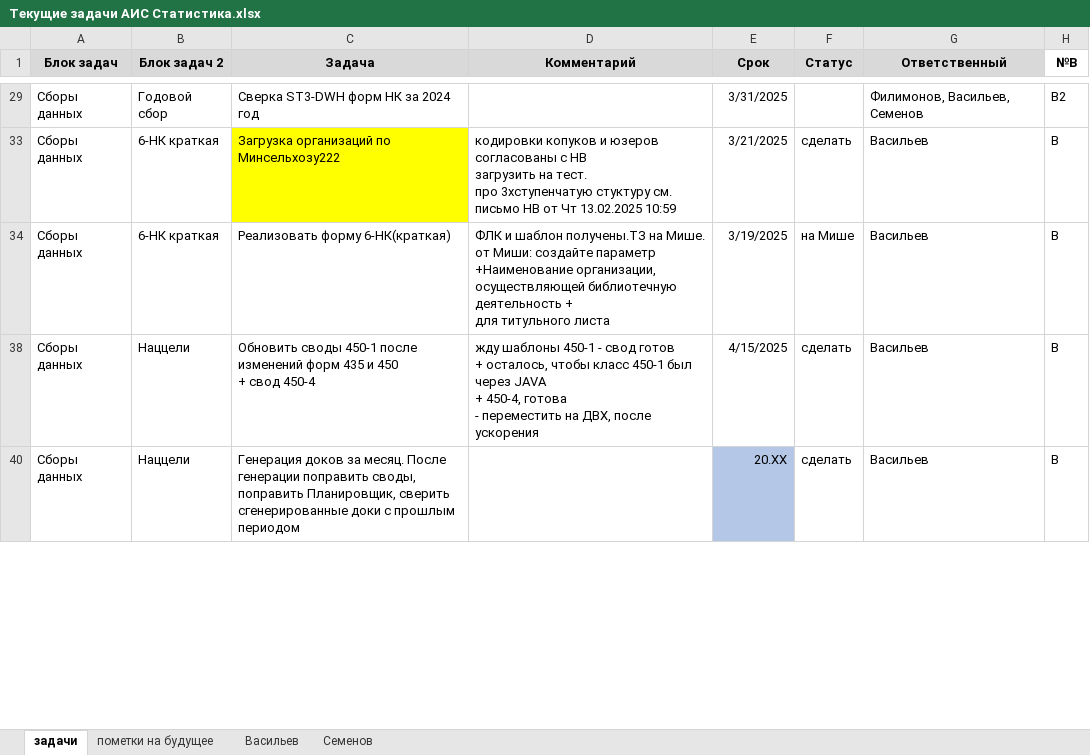
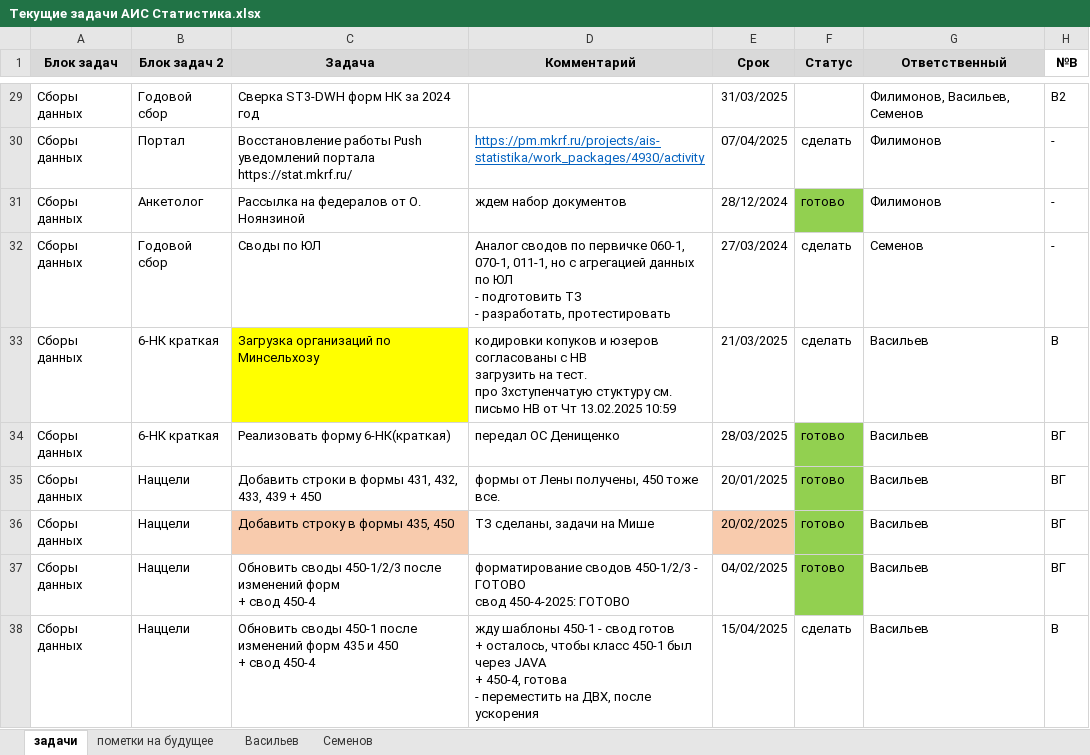
Before and after one commit to Revaldyo/test, an Excel workbook: Текущие задачи АИС Статистика.xlsx, sheet задачи, drawn as a sheet; only a part is shown, gaps mark what is left out; the shorter side is filled out with more unchanged rows; values as stored, in another font and other column widths than the file's, no borders; table styles not drawn; ↵ is a line break in a cell; the diff covers the shown part only; the diff names each change by its address in the sheet, - before the commit and + after, or states it on an @@ line.

Commit message:
ff

```diff
--- a/Текущие задачи АИС Статистика.xlsx (sheet задачи)
+++ b/Текущие задачи АИС Статистика.xlsx (sheet задачи)
-E29 (Срок): 3/31/2025
+E29 (Срок): 31/03/2025
+row 30: Сборы данных | Портал | Восстановление работы Push уведомлений портала https://stat.mkrf.ru/ | https://pm.mkrf.ru/projects/ais-statistika/work_packages/4930/activity | 07/04/2025 | сделать | Филимонов | -
+row 31: Сборы данных | Анкетолог | Рассылка на федералов от О. Ноянзиной | ждем набор документов | 28/12/2024 | готово | Филимонов | -
+row 32: Сборы данных | Годовой сбор | Своды по ЮЛ | Аналог сводов по первичке 060-1, 070-1, 011-1, но с агрегацией данных по ЮЛ ↵ - подготовить ТЗ ↵ - разработать, протестировать | 27/03/2024 | сделать | Семенов | -
-C33 (Задача): Загрузка организаций по Минсельхозу222
+C33 (Задача): Загрузка организаций по Минсельхозу
-E33 (Срок): 3/21/2025
+E33 (Срок): 21/03/2025
-D34 (Комментарий): ФЛК и шаблон получены.ТЗ на Мише. ↵ от Миши: создайте параметр ↵ +Наименование организации, осуществляющей библиотечную деятельность + ↵ для титульного листа
+D34 (Комментарий): передал ОС Денищенко
-E34 (Срок): 3/19/2025
+E34 (Срок): 28/03/2025
-F34 (Статус): на Мише
+F34 (Статус): готово
-F34 fill: none
+F34 fill: #92D050
-H34 (№В): В
+H34 (№В): ВГ
+row 35: Сборы данных | Наццели | Добавить строки в формы 431, 432, 433, 439 + 450 | формы от Лены получены, 450 тоже все. | 20/01/2025 | готово | Васильев | ВГ
+row 36: Сборы данных | Наццели | Добавить строку в формы 435, 450 | ТЗ сделаны, задачи на Мише | 20/02/2025 | готово | Васильев | ВГ
+row 37: Сборы данных | Наццели | Обновить своды 450-1/2/3 после изменений форм ↵ + свод 450-4 | форматирование сводов 450-1/2/3 - ГОТОВО ↵ свод 450-4-2025: ГОТОВО | 04/02/2025 | готово | Васильев | ВГ
-E38 (Срок): 4/15/2025
+E38 (Срок): 15/04/2025
```
Also changed, not shown: 97 added rows, 20 hidden or unhidden rows and 14 edited cells elsewhere in this sheet, sheet пометки на будущее, formulas that keep their value, hidden cells.
